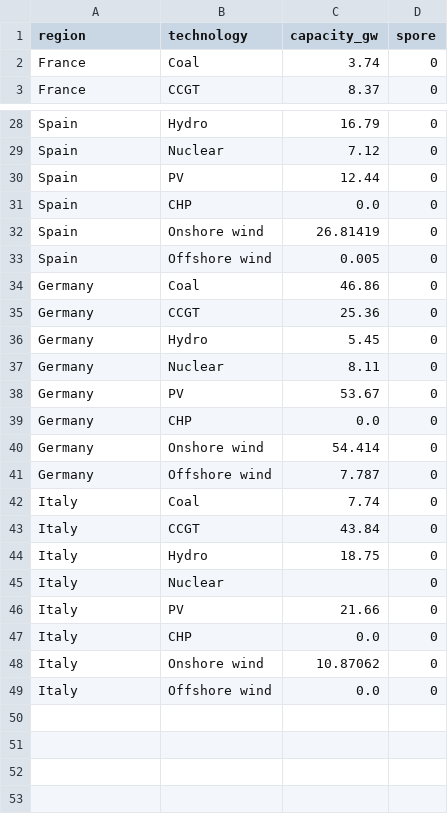
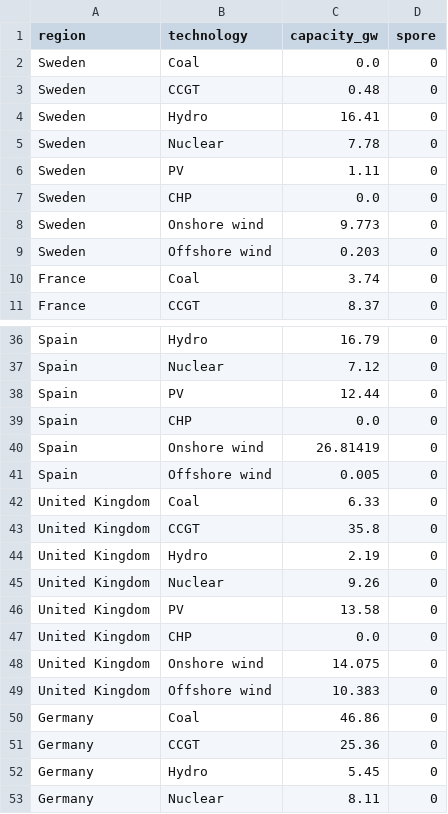
Before and after one commit to gvanderweerd/SPORESways, a CSV file: data/processed/2020/power_capacity.csv, drawn as a sheet; only a part is shown, gaps mark what is left out; the shorter side is filled out with more unchanged rows; the diff names each change by its address in the sheet, - before the commit and + after, or states it on an @@ line.

```diff
--- a/data/processed/2020/power_capacity.csv
+++ b/data/processed/2020/power_capacity.csv
+row 2: Sweden | Coal | 0.0 | 0
+row 3: Sweden | CCGT | 0.48 | 0
+row 4: Sweden | Hydro | 16.41 | 0
+row 5: Sweden | Nuclear | 7.78 | 0
+row 6: Sweden | PV | 1.11 | 0
+row 7: Sweden | CHP | 0.0 | 0
+row 8: Sweden | Onshore wind | 9.773 | 0
+row 9: Sweden | Offshore wind | 0.203 | 0
+row 42: United Kingdom | Coal | 6.33 | 0
+row 43: United Kingdom | CCGT | 35.8 | 0
+row 44: United Kingdom | Hydro | 2.19 | 0
+row 45: United Kingdom | Nuclear | 9.26 | 0
+row 46: United Kingdom | PV | 13.58 | 0
+row 47: United Kingdom | CHP | 0.0 | 0
+row 48: United Kingdom | Onshore wind | 14.075 | 0
+row 49: United Kingdom | Offshore wind | 10.383 | 0
```
Also changed, not shown: data/processed/2021/power_capacity.csv, data/processed/2022/power_capacity.csv, 25 other files.
